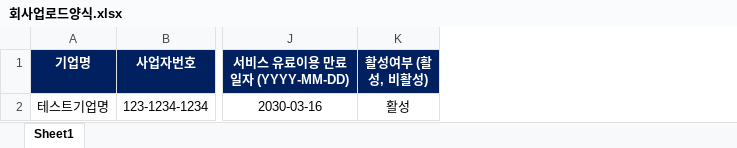
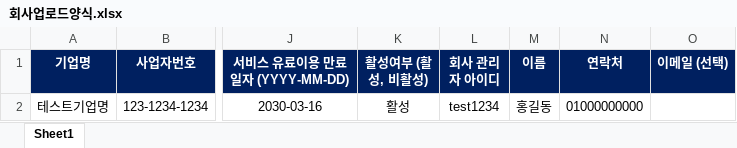
Before and after one commit to epis1561/pdf, an Excel workbook: static/asset/files/회사업로드양식.xlsx, sheet Sheet1, drawn as a sheet; only a part is shown, gaps mark what is left out; values as stored, in another font and other column widths than the file's, no borders; the diff names each change by its address in the sheet, - before the commit and + after, or states it on an @@ line.

```diff
--- a/static/asset/files/회사업로드양식.xlsx (sheet Sheet1)
+++ b/static/asset/files/회사업로드양식.xlsx (sheet Sheet1)
+column L (회사 관리자 아이디), row 2: test1234
+column M (이름), row 2: 홍길동
+column N (연락처), row 2: 01000000000
+column O (이메일 (선택)), empty
```
Also changed, not shown: 5 other files.
